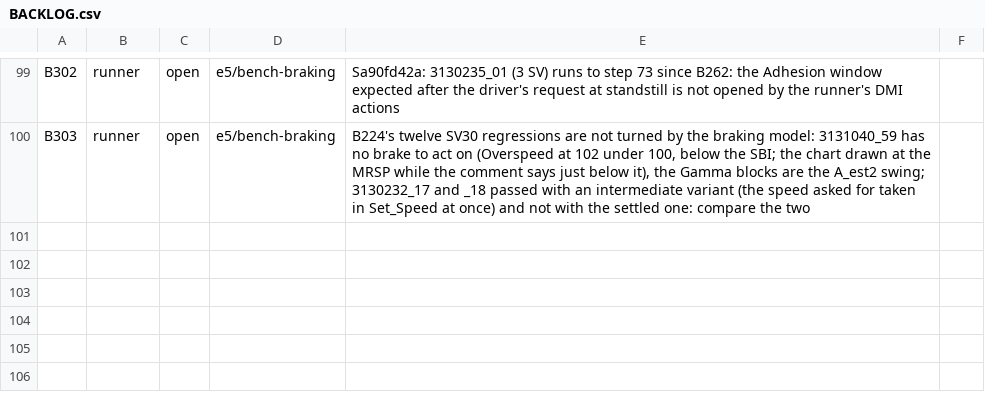
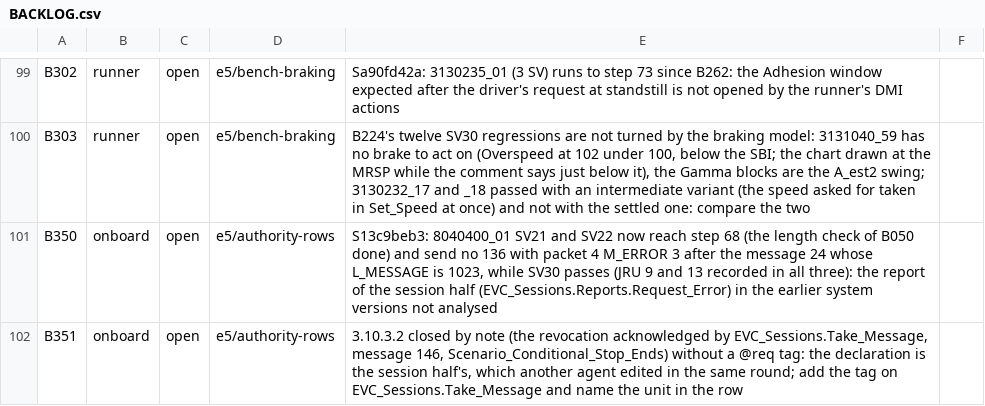
Before and after one commit to milanredele/etcs-dmi, a CSV file: doc/BACKLOG.csv, drawn as a sheet; only a part is shown, gaps mark what is left out; the diff names each change by its address in the sheet, - before the commit and + after, or states it on an @@ line.

```diff
--- a/doc/BACKLOG.csv
+++ b/doc/BACKLOG.csv
+row 101: B350 | onboard | open | e5/authority-rows | S13c9beb3: 8040400_01 SV21 and SV22 now reach step 68 (the length check of B050 done) and send no 136 with packet 4 M_ERROR 3 after the message 24 whose L_MESSAGE is 1023, while SV30 passes (JRU 9 and 13 recorded in all three): the report of the session half (EVC_Sessions.Reports.Request_Error) in the earlier system versions not analysed
+row 102: B351 | onboard | open | e5/authority-rows | 3.10.3.2 closed by note (the revocation acknowledged by EVC_Sessions.Take_Message, message 146, Scenario_Conditional_Stop_Ends) without a @req tag: the declaration is the session half's, which another agent edited in the same round; add the tag on EVC_Sessions.Take_Message and name the unit in the row
```
Also changed, not shown: 2 other files.
